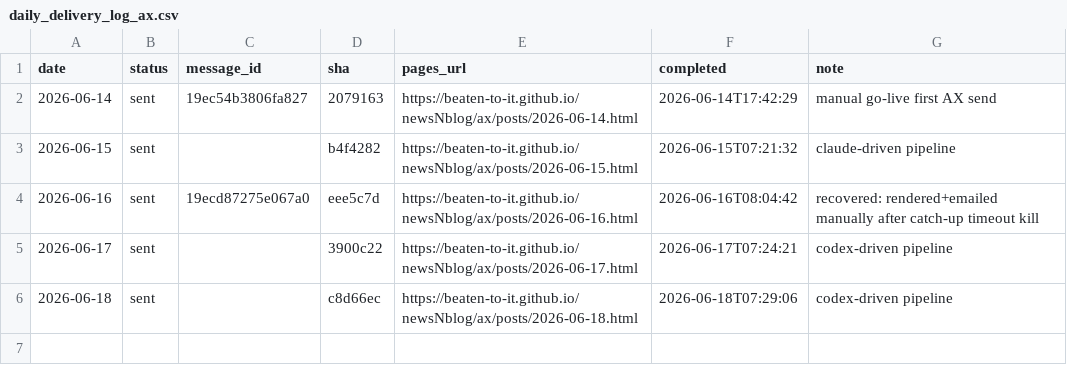
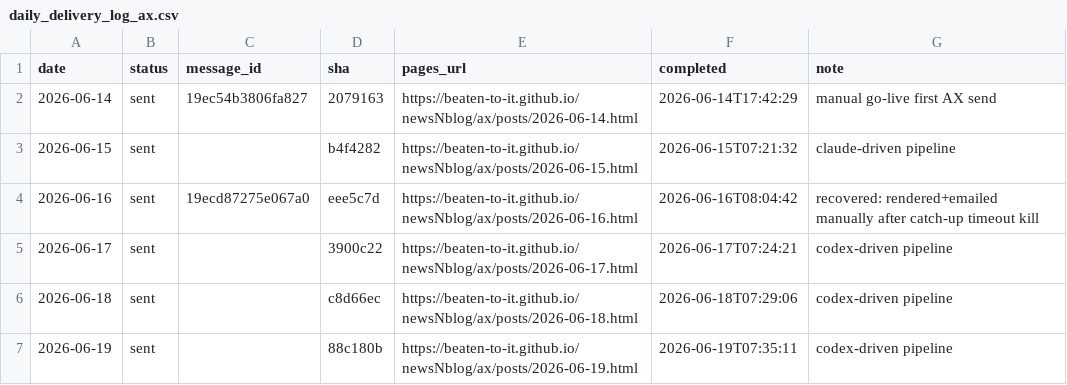
Before and after one commit to Beaten-to-it/newsNblog, a CSV file: data/daily_delivery_log_ax.csv, drawn as a sheet.

Commit message:
Log 2026-06-19 delivery [ai, ax]

```diff
--- a/data/daily_delivery_log_ax.csv
+++ b/data/daily_delivery_log_ax.csv
@@ -6 +6,2 @@ date,status,message_id,sha,pages_url,completed,note
 2026-06-18,sent,,c8d66ec,https://beaten-to-it.github.io/newsNblog/ax/posts/2026-06-18.html,2026-06-18T07:29:06,codex-driven pipeline
+2026-06-19,sent,,88c180b,https://beaten-to-it.github.io/newsNblog/ax/posts/2026-06-19.html,2026-06-19T07:35:11,codex-driven pipeline
```
Also changed, not shown: data/daily_delivery_log.csv.
